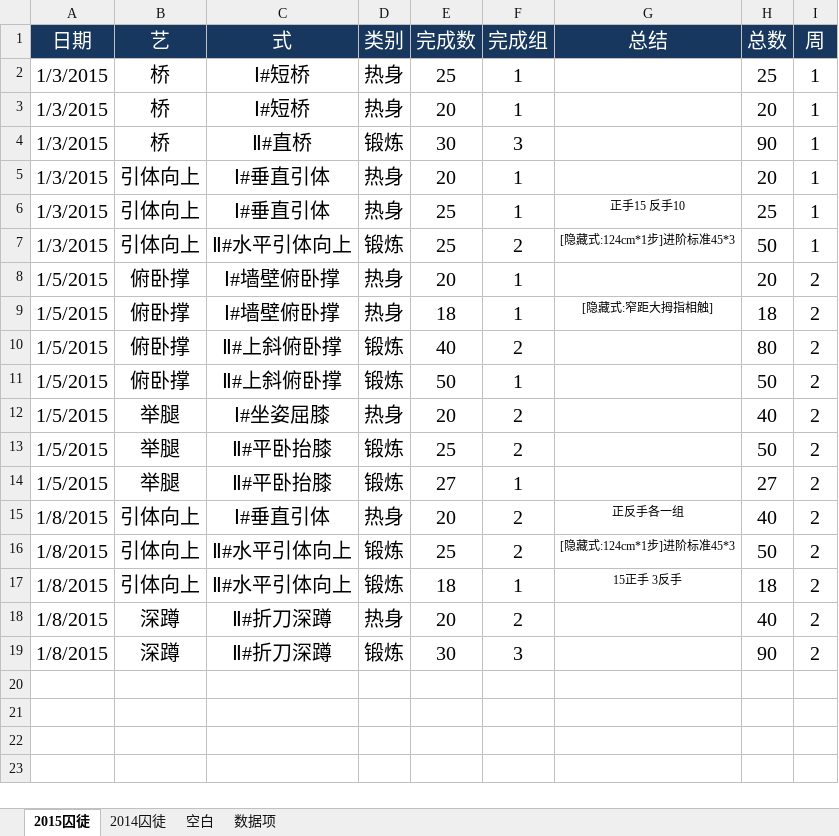
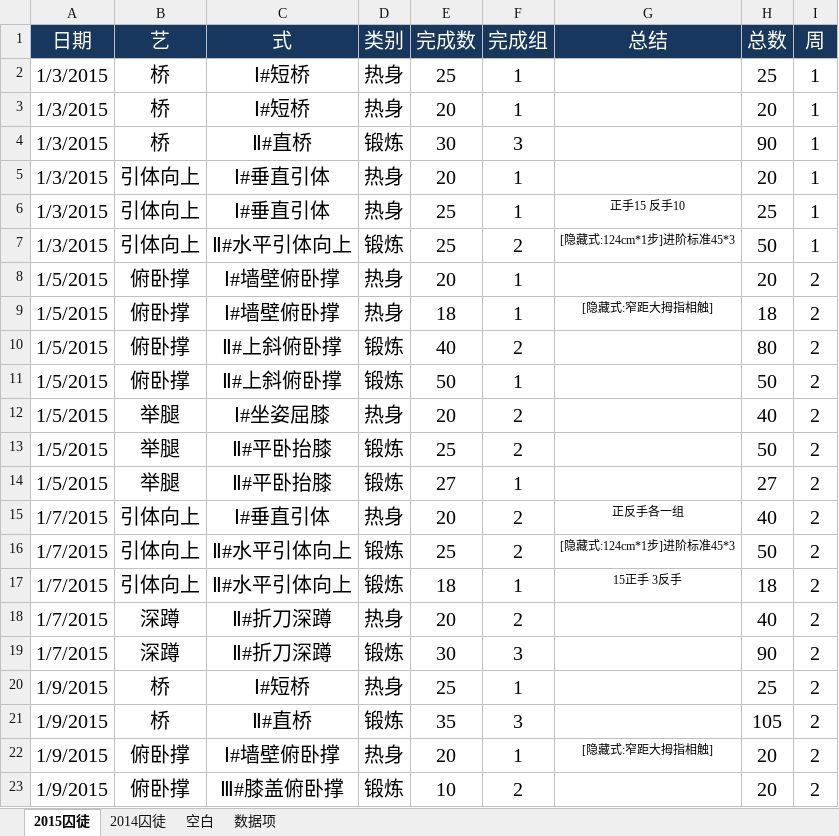
Before and after one commit to rikyoo/PersonalFiles, an Excel workbook: WangQ健身记录.xlsx, sheet 2015囚徒, drawn as a sheet; values as stored, in another font and other column widths than the file's, no borders; conditional formats not drawn; the diff names each change by its address in the sheet, - before the commit and + after, or states it on an @@ line.

Commit message:
2015-01-09 锻炼记录

```diff
--- a/WangQ健身记录.xlsx (sheet 2015囚徒)
+++ b/WangQ健身记录.xlsx (sheet 2015囚徒)
-A15:A19 (日期): 1/8/2015
+A15:A19 (日期): 1/7/2015
+row 20: 1/9/2015 | 桥 | Ⅰ#短桥 | 热身 | 25 | 1 |  | 25 | 2
+row 21: 1/9/2015 | 桥 | Ⅱ#直桥 | 锻炼 | 35 | 3 |  | 105 | 2
+row 22: 1/9/2015 | 俯卧撑 | Ⅰ#墙壁俯卧撑 | 热身 | 20 | 1 | [隐藏式:窄距大拇指相触] | 20 | 2
+row 23: 1/9/2015 | 俯卧撑 | Ⅲ#膝盖俯卧撑 | 锻炼 | 10 | 2 |  | 20 | 2
```
